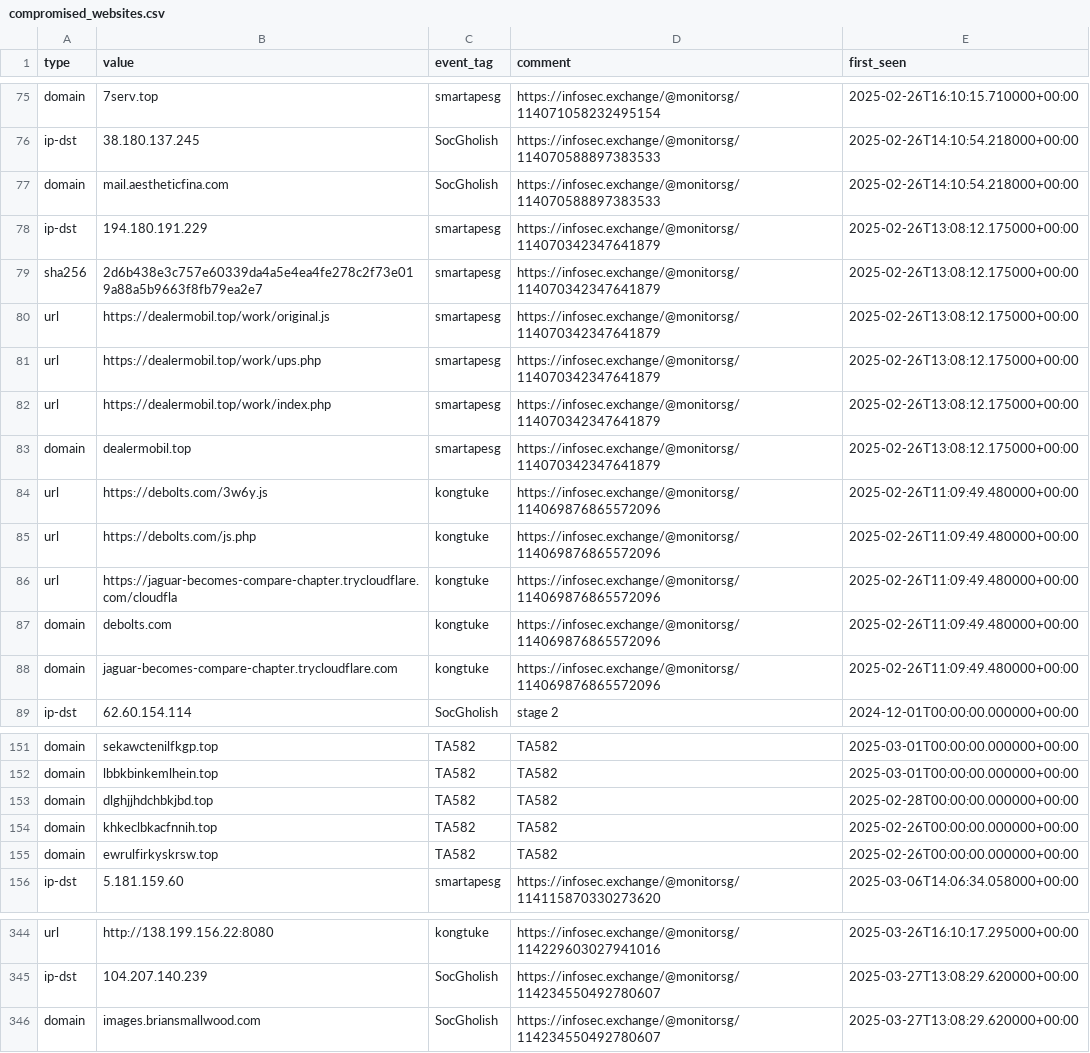
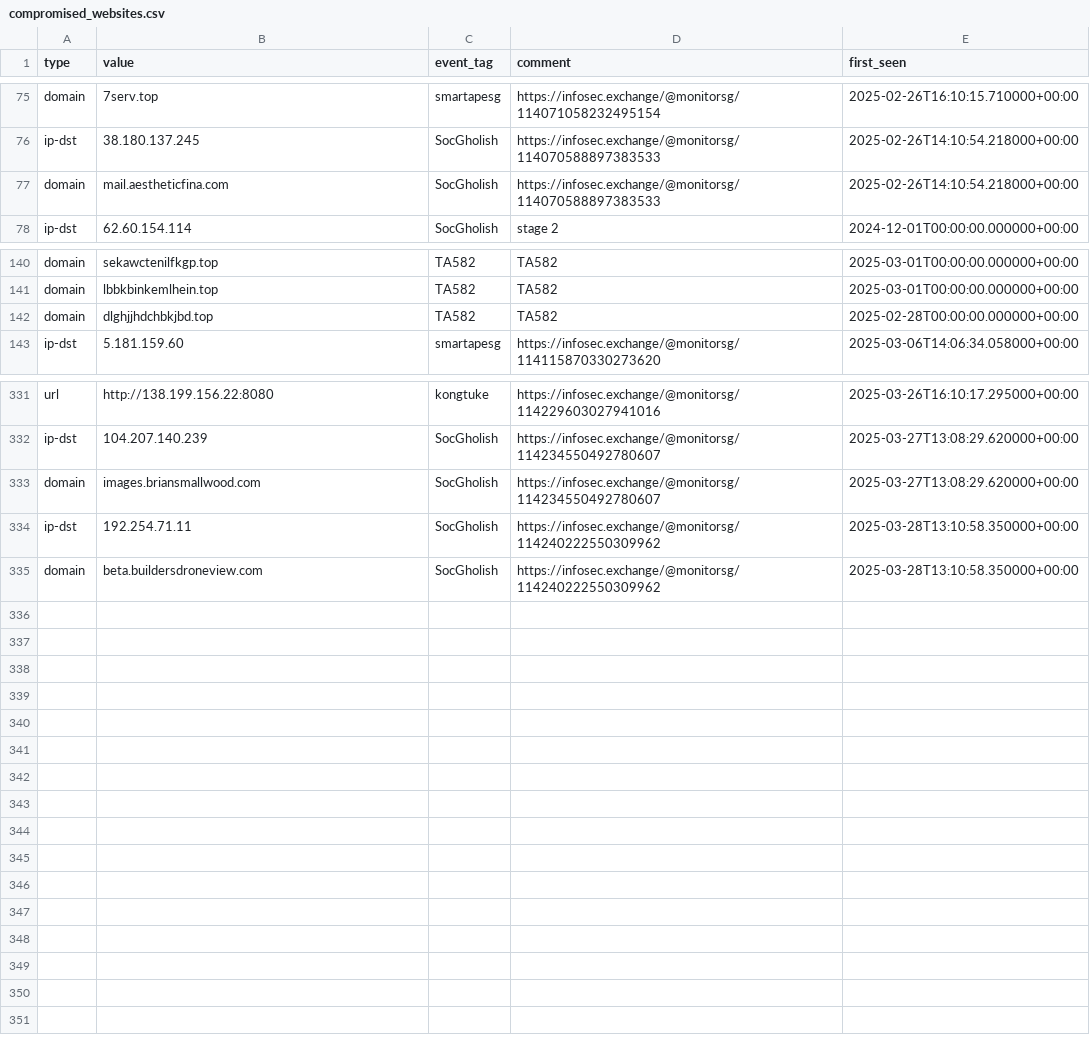
Before and after one commit to Gusty-Dusty/compromised_feeds, a CSV file: 30_days/compromised_websites.csv, drawn as a sheet; only a part is shown, gaps mark what is left out; removed rows and columns are numbered as before the commit, all else as after; the diff names each change by its address in the sheet, - before the commit and + after, or states it on an @@ line.

```diff
--- a/30_days/compromised_websites.csv
+++ b/30_days/compromised_websites.csv
-row 78: ip-dst | 194.180.191.229 | smartapesg | https://infosec.exchange/@monitorsg/114070342347641879 | 2025-02-26T13:08:12.175000+00:00
-row 79: sha256 | 2d6b438e3c757e60339da4a5e4ea4fe278c2f73e019a88a5b9663f8fb79ea2e7 | smartapesg | https://infosec.exchange/@monitorsg/114070342347641879 | 2025-02-26T13:08:12.175000+00:00
-row 80: url | https://dealermobil.top/work/original.js | smartapesg | https://infosec.exchange/@monitorsg/114070342347641879 | 2025-02-26T13:08:12.175000+00:00
-row 81: url | https://dealermobil.top/work/ups.php | smartapesg | https://infosec.exchange/@monitorsg/114070342347641879 | 2025-02-26T13:08:12.175000+00:00
-row 82: url | https://dealermobil.top/work/index.php | smartapesg | https://infosec.exchange/@monitorsg/114070342347641879 | 2025-02-26T13:08:12.175000+00:00
-row 83: domain | dealermobil.top | smartapesg | https://infosec.exchange/@monitorsg/114070342347641879 | 2025-02-26T13:08:12.175000+00:00
-row 84: url | https://debolts.com/3w6y.js | kongtuke | https://infosec.exchange/@monitorsg/114069876865572096 | 2025-02-26T11:09:49.480000+00:00
-row 85: url | https://debolts.com/js.php | kongtuke | https://infosec.exchange/@monitorsg/114069876865572096 | 2025-02-26T11:09:49.480000+00:00
-row 86: url | https://jaguar-becomes-compare-chapter.trycloudflare.com/cloudfla | kongtuke | https://infosec.exchange/@monitorsg/114069876865572096 | 2025-02-26T11:09:49.480000+00:00
-row 87: domain | debolts.com | kongtuke | https://infosec.exchange/@monitorsg/114069876865572096 | 2025-02-26T11:09:49.480000+00:00
-row 88: domain | jaguar-becomes-compare-chapter.trycloudflare.com | kongtuke | https://infosec.exchange/@monitorsg/114069876865572096 | 2025-02-26T11:09:49.480000+00:00
-row 154: domain | khkeclbkacfnnih.top | TA582 | TA582 | 2025-02-26T00:00:00.000000+00:00
-row 155: domain | ewrulfirkyskrsw.top | TA582 | TA582 | 2025-02-26T00:00:00.000000+00:00
+row 334: ip-dst | 192.254.71.11 | SocGholish | https://infosec.exchange/@monitorsg/114240222550309962 | 2025-03-28T13:10:58.350000+00:00
+row 335: domain | beta.buildersdroneview.com | SocGholish | https://infosec.exchange/@monitorsg/114240222550309962 | 2025-03-28T13:10:58.350000+00:00
```
Also changed, not shown: 7_days/compromised_websites.csv, 6 other files.
